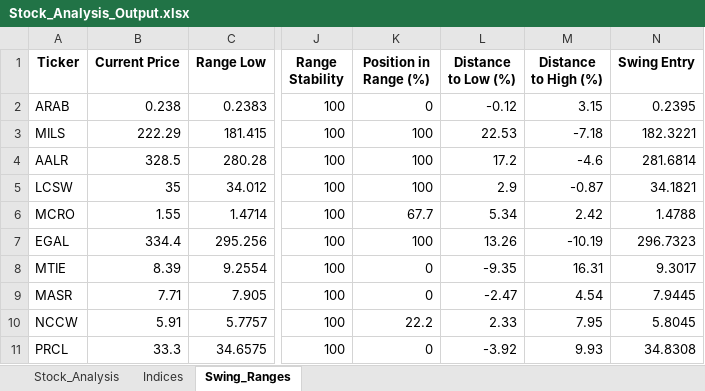
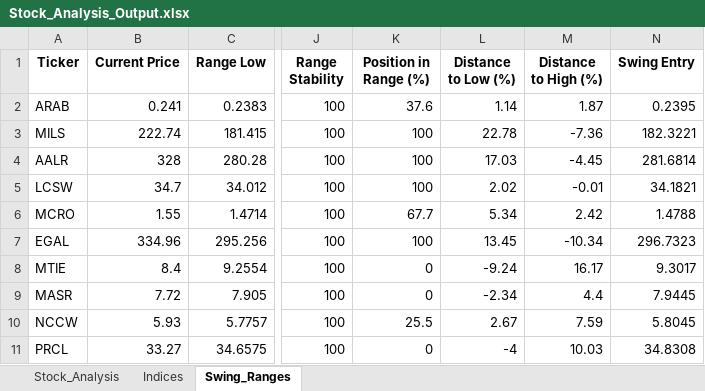
Before and after one commit to ARa2of/egx-stock-analysis, an Excel workbook: Stock_Analysis_Output.xlsx, sheet Swing_Ranges, drawn as a sheet; only a part is shown, gaps mark what is left out; values as stored, in another font and other column widths than the file's, no borders; the diff covers the shown part only; the diff names each change by its address in the sheet, - before the commit and + after, or states it on an @@ line.

```diff
--- a/Stock_Analysis_Output.xlsx (sheet Swing_Ranges)
+++ b/Stock_Analysis_Output.xlsx (sheet Swing_Ranges)
-B2 (Current Price): 0.238
+B2 (Current Price): 0.241
-K2 (Position in Range (%)): 0
+K2 (Position in Range (%)): 37.6
-L2 (Distance to Low (%)): -0.12
+L2 (Distance to Low (%)): 1.14
-M2 (Distance to High (%)): 3.15
+M2 (Distance to High (%)): 1.87
-B3 (Current Price): 222.29
+B3 (Current Price): 222.74
-L3 (Distance to Low (%)): 22.53
+L3 (Distance to Low (%)): 22.78
-M3 (Distance to High (%)): -7.18
+M3 (Distance to High (%)): -7.36
-B4 (Current Price): 328.5
+B4 (Current Price): 328
-L4 (Distance to Low (%)): 17.2
+L4 (Distance to Low (%)): 17.03
-M4 (Distance to High (%)): -4.6
+M4 (Distance to High (%)): -4.45
-B5 (Current Price): 35
+B5 (Current Price): 34.7
-L5 (Distance to Low (%)): 2.9
+L5 (Distance to Low (%)): 2.02
-M5 (Distance to High (%)): -0.87
+M5 (Distance to High (%)): -0.01
-B7 (Current Price): 334.4
+B7 (Current Price): 334.96
-L7 (Distance to Low (%)): 13.26
+L7 (Distance to Low (%)): 13.45
-M7 (Distance to High (%)): -10.19
+M7 (Distance to High (%)): -10.34
-B8 (Current Price): 8.39
+B8 (Current Price): 8.4
-L8 (Distance to Low (%)): -9.35
+L8 (Distance to Low (%)): -9.24
-M8 (Distance to High (%)): 16.31
+M8 (Distance to High (%)): 16.17
-B9 (Current Price): 7.71
+B9 (Current Price): 7.72
-L9 (Distance to Low (%)): -2.47
+L9 (Distance to Low (%)): -2.34
-M9 (Distance to High (%)): 4.54
+M9 (Distance to High (%)): 4.4
-B10 (Current Price): 5.91
+B10 (Current Price): 5.93
-K10 (Position in Range (%)): 22.2
+K10 (Position in Range (%)): 25.5
-L10 (Distance to Low (%)): 2.33
+L10 (Distance to Low (%)): 2.67
-M10 (Distance to High (%)): 7.95
+M10 (Distance to High (%)): 7.59
-B11 (Current Price): 33.3
+B11 (Current Price): 33.27
-L11 (Distance to Low (%)): -3.92
+L11 (Distance to Low (%)): -4
-M11 (Distance to High (%)): 9.93
+M11 (Distance to High (%)): 10.03
```
Also changed, not shown: 119 edited cells elsewhere in this sheet, sheet Stock_Analysis, sheet Indices, 1 other file.
